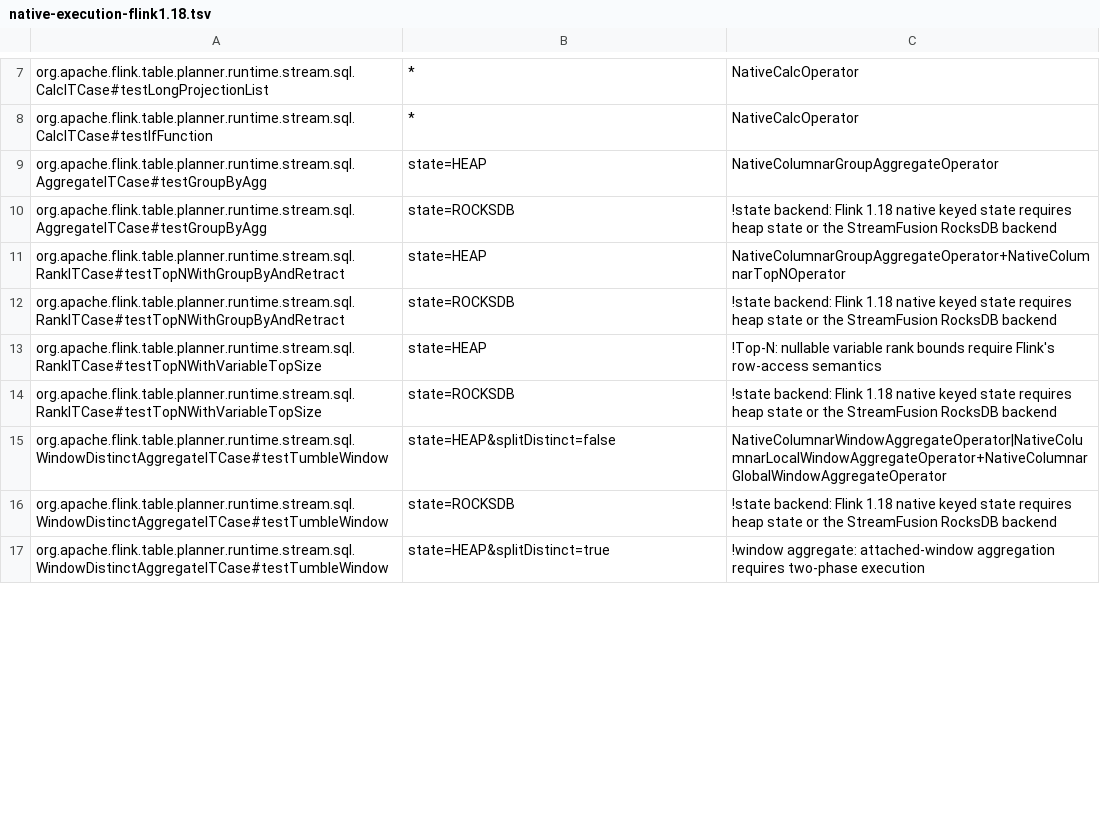
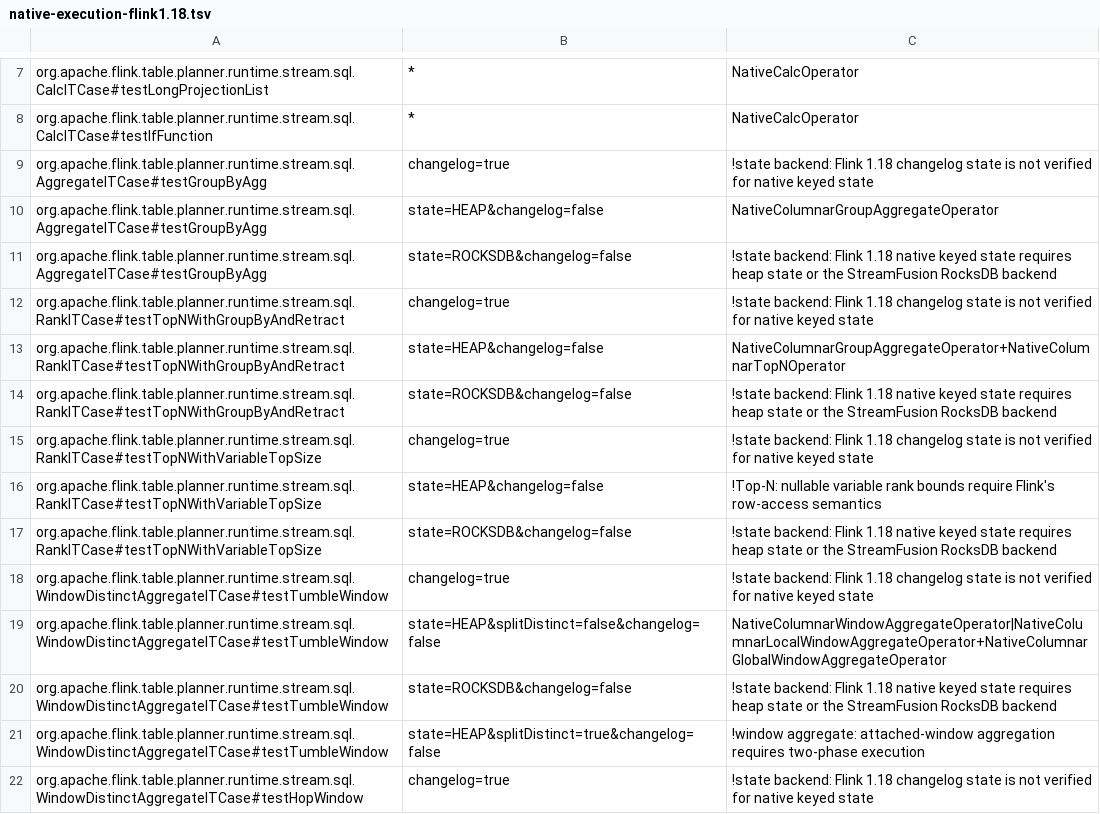
Before and after one commit to Flanderzz/StreamFusion, a TSV file: dev/flink-suite/agent/src/main/resources/native-execution-flink1.18.tsv, drawn as a sheet; only a part is shown, gaps mark what is left out; the diff covers the shown part only.

Commit message:
Keep legacy upstream state configurations inside verified execution routes
Flink 1.18 changelog replay derives key groups from serialized keys, so decline native keyed planning instead of bypassing the durability wrapper. Preserve randomized upstream settings and select explicit contracts for changelog and legacy lookup providers. Choose the native-state manifest at JVM startup and normalize old Surefire class names without losing per-invocation evidence.

Verified six admission regressions, 24 harness tests, 42 unchanged upstream runtime invocations (20 native, 22 expected fallback), and 22 upstream state invocations (10 native, 12 expected fallback). Native RocksDB aggregation, Top-N and windows process real upstream rows.

```diff
--- a/dev/flink-suite/agent/src/main/resources/native-execution-flink1.18.tsv
+++ b/dev/flink-suite/agent/src/main/resources/native-execution-flink1.18.tsv
@@ -8,10 +8,15 @@ org.apache.flink.table.planner.runtime.stream.sql.CalcITCase#testLongProjectionL
 org.apache.flink.table.planner.runtime.stream.sql.CalcITCase#testIfFunction	*	NativeCalcOperator
-org.apache.flink.table.planner.runtime.stream.sql.AggregateITCase#testGroupByAgg	state=HEAP	NativeColumnarGroupAggregateOperator
-org.apache.flink.table.planner.runtime.stream.sql.AggregateITCase#testGroupByAgg	state=ROCKSDB	!state backend: Flink 1.18 native keyed state requires heap state or the StreamFusion RocksDB backend
-org.apache.flink.table.planner.runtime.stream.sql.RankITCase#testTopNWithGroupByAndRetract	state=HEAP	NativeColumnarGroupAggregateOperator+NativeColumnarTopNOperator
-org.apache.flink.table.planner.runtime.stream.sql.RankITCase#testTopNWithGroupByAndRetract	state=ROCKSDB	!state backend: Flink 1.18 native keyed state requires heap state or the StreamFusion RocksDB backend
-org.apache.flink.table.planner.runtime.stream.sql.RankITCase#testTopNWithVariableTopSize	state=HEAP	!Top-N: nullable variable rank bounds require Flink's row-access semantics
-org.apache.flink.table.planner.runtime.stream.sql.RankITCase#testTopNWithVariableTopSize	state=ROCKSDB	!state backend: Flink 1.18 native keyed state requires heap state or the StreamFusion RocksDB backend
-org.apache.flink.table.planner.runtime.stream.sql.WindowDistinctAggregateITCase#testTumbleWindow	state=HEAP&splitDistinct=false	NativeColumnarWindowAggregateOperator|NativeColumnarLocalWindowAggregateOperator+NativeColumnarGlobalWindowAggregateOperator
-org.apache.flink.table.planner.runtime.stream.sql.WindowDistinctAggregateITCase#testTumbleWindow	state=ROCKSDB	!state backend: Flink 1.18 native keyed state requires heap state or the StreamFusion RocksDB backend
-org.apache.flink.table.planner.runtime.stream.sql.WindowDistinctAggregateITCase#testTumbleWindow	state=HEAP&splitDistinct=true	!window aggregate: attached-window aggregation requires two-phase execution
+org.apache.flink.table.planner.runtime.stream.sql.AggregateITCase#testGroupByAgg	changelog=true	!state backend: Flink 1.18 changelog state is not verified for native keyed state
+org.apache.flink.table.planner.runtime.stream.sql.AggregateITCase#testGroupByAgg	state=HEAP&changelog=false	NativeColumnarGroupAggregateOperator
+org.apache.flink.table.planner.runtime.stream.sql.AggregateITCase#testGroupByAgg	state=ROCKSDB&changelog=false	!state backend: Flink 1.18 native keyed state requires heap state or the StreamFusion RocksDB backend
+org.apache.flink.table.planner.runtime.stream.sql.RankITCase#testTopNWithGroupByAndRetract	changelog=true	!state backend: Flink 1.18 changelog state is not verified for native keyed state
+org.apache.flink.table.planner.runtime.stream.sql.RankITCase#testTopNWithGroupByAndRetract	state=HEAP&changelog=false	NativeColumnarGroupAggregateOperator+NativeColumnarTopNOperator
+org.apache.flink.table.planner.runtime.stream.sql.RankITCase#testTopNWithGroupByAndRetract	state=ROCKSDB&changelog=false	!state backend: Flink 1.18 native keyed state requires heap state or the StreamFusion RocksDB backend
+org.apache.flink.table.planner.runtime.stream.sql.RankITCase#testTopNWithVariableTopSize	changelog=true	!state backend: Flink 1.18 changelog state is not verified for native keyed state
+org.apache.flink.table.planner.runtime.stream.sql.RankITCase#testTopNWithVariableTopSize	state=HEAP&changelog=false	!Top-N: nullable variable rank bounds require Flink's row-access semantics
+org.apache.flink.table.planner.runtime.stream.sql.RankITCase#testTopNWithVariableTopSize	state=ROCKSDB&changelog=false	!state backend: Flink 1.18 native keyed state requires heap state or the StreamFusion RocksDB backend
+org.apache.flink.table.planner.runtime.stream.sql.WindowDistinctAggregateITCase#testTumbleWindow	changelog=true	!state backend: Flink 1.18 changelog state is not verified for native keyed state
+org.apache.flink.table.planner.runtime.stream.sql.WindowDistinctAggregateITCase#testTumbleWindow	state=HEAP&splitDistinct=false&changelog=false	NativeColumnarWindowAggregateOperator|NativeColumnarLocalWindowAggregateOperator+NativeColumnarGlobalWindowAggregateOperator
+org.apache.flink.table.planner.runtime.stream.sql.WindowDistinctAggregateITCase#testTumbleWindow	state=ROCKSDB&changelog=false	!state backend: Flink 1.18 native keyed state requires heap state or the StreamFusion RocksDB backend
+org.apache.flink.table.planner.runtime.stream.sql.WindowDistinctAggregateITCase#testTumbleWindow	state=HEAP&splitDistinct=true&changelog=false	!window aggregate: attached-window aggregation requires two-phase execution
+org.apache.flink.table.planner.runtime.stream.sql.WindowDistinctAggregateITCase#testHopWindow	changelog=true	!state backend: Flink 1.18 changelog state is not verified for native keyed state
```
Also changed, not shown: 4 added rows and 9 edited cells elsewhere in this file, dev/flink-suite/agent/src/main/resources/native-execution-flink1.18-state.tsv, 14 other files.
